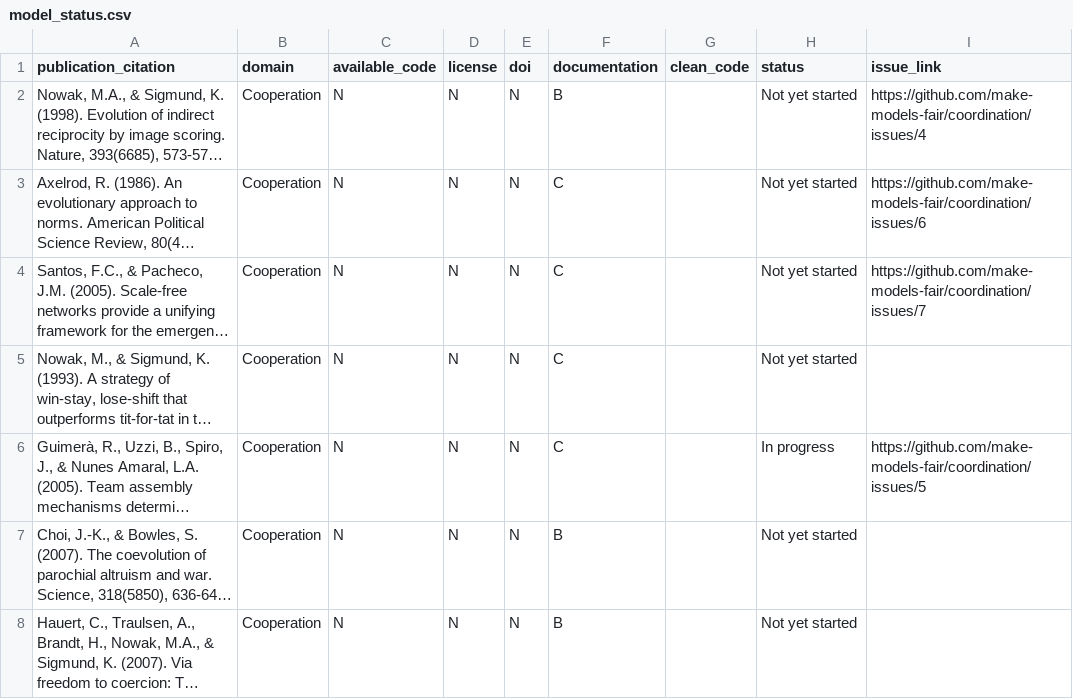
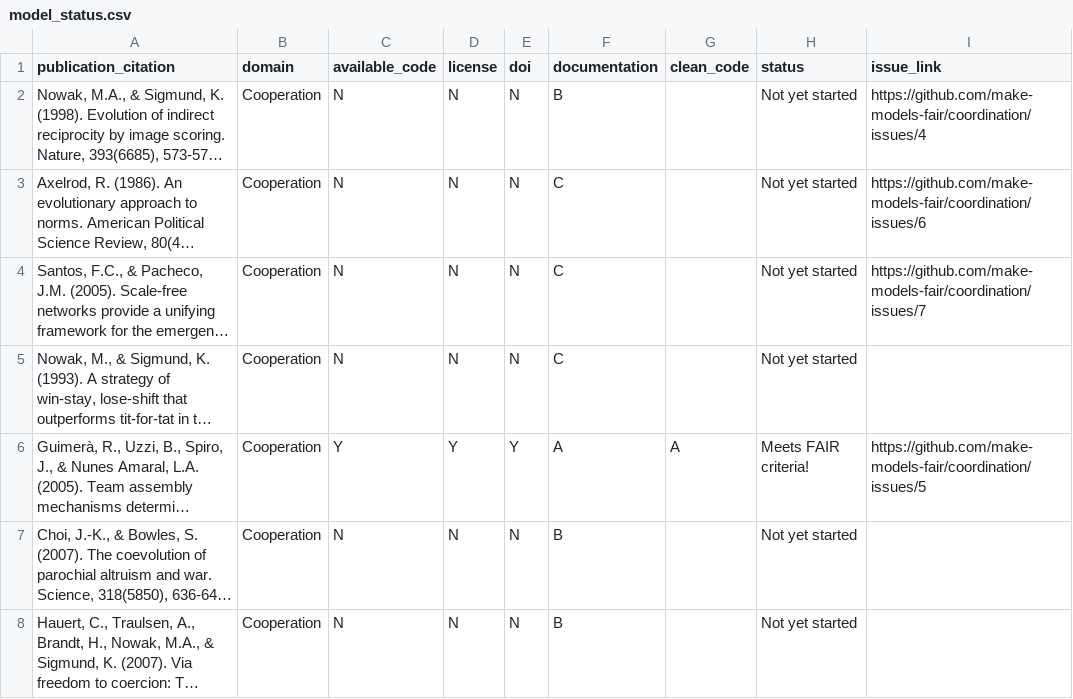
Before and after one commit to make-models-fair/make-models-fair.github.io, a CSV file: data/model_status.csv, drawn as a sheet; only a part is shown; long unchanged cells end in …; the diff names each change by its address in the sheet, - before the commit and + after, or states it on an @@ line.

Commit message:
guimera et al score updates

```diff
--- a/data/model_status.csv
+++ b/data/model_status.csv
-C6 (available_code): N
+C6 (available_code): Y
-D6 (license): N
+D6 (license): Y
-E6 (doi): N
+E6 (doi): Y
-F6 (documentation): C
+F6 (documentation): A
-G6 (clean_code): (empty)
+G6 (clean_code): A
-H6 (status): In progress
+H6 (status): Meets FAIR criteria!
```
